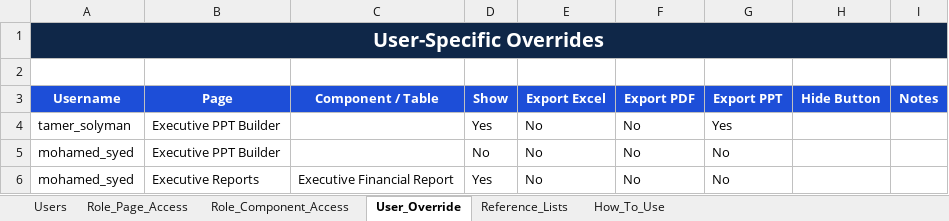
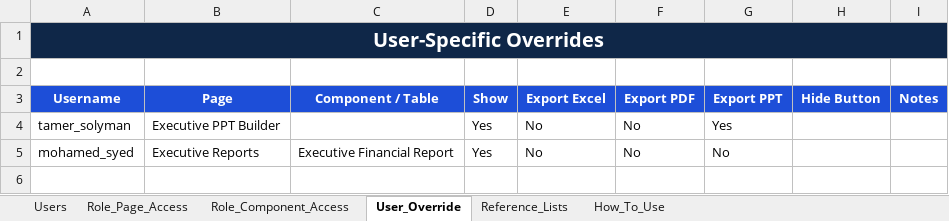
Before and after one commit to ahmedfekry-hub/Dawiyat-PMO-Executive-Portal-V2, an Excel workbook: data/permissions.xlsx, sheet User_Override, drawn as a sheet; values as stored, in another font and other column widths than the file's, no borders; conditional formats and table styles not drawn; the diff names each change by its address in the sheet, - before the commit and + after, or states it on an @@ line.

Commit message:
Add files via upload

```diff
--- a/data/permissions.xlsx (sheet User_Override)
+++ b/data/permissions.xlsx (sheet User_Override)
-row 5: mohamed_syed | Executive PPT Builder |  | No | No | No | No
```
